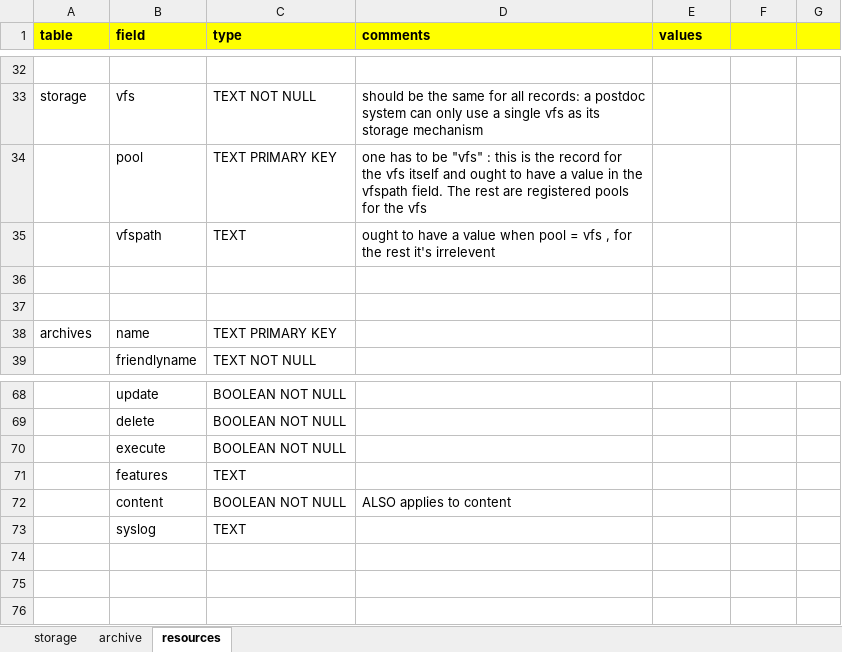
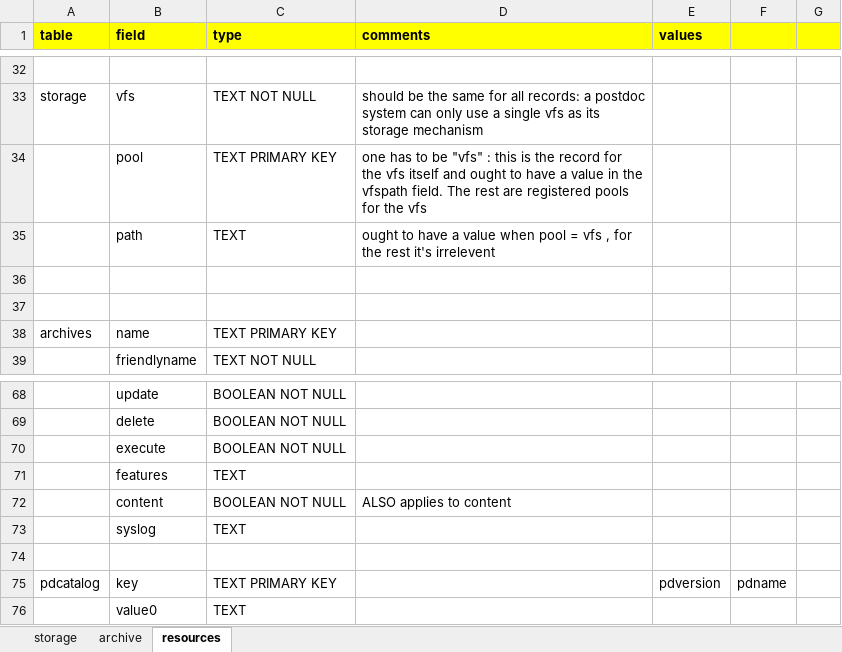
Before and after one commit to gregorplop/postdoc, an Excel workbook: notes/postdoc system database structure.xlsx, sheet resources, drawn as a sheet; only a part is shown, gaps mark what is left out; values as stored, in another font and other column widths than the file's, no borders; the diff names each change by its address in the sheet, - before the commit and + after, or states it on an @@ line.

```diff
--- a/notes/postdoc system database structure.xlsx (sheet resources)
+++ b/notes/postdoc system database structure.xlsx (sheet resources)
-B35 (field): vfspath
+B35 (field): path
+row 74: (empty)
+row 75: pdcatalog | key | TEXT PRIMARY KEY |  | pdversion | pdname
+row 76:  | value0 | TEXT
```
Also changed, not shown: 5 other files.
